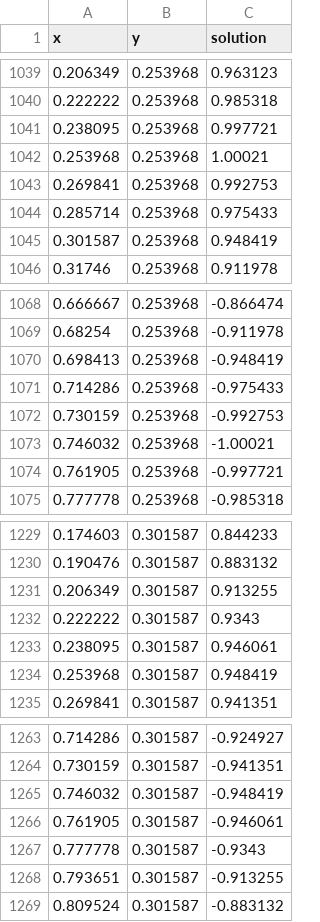
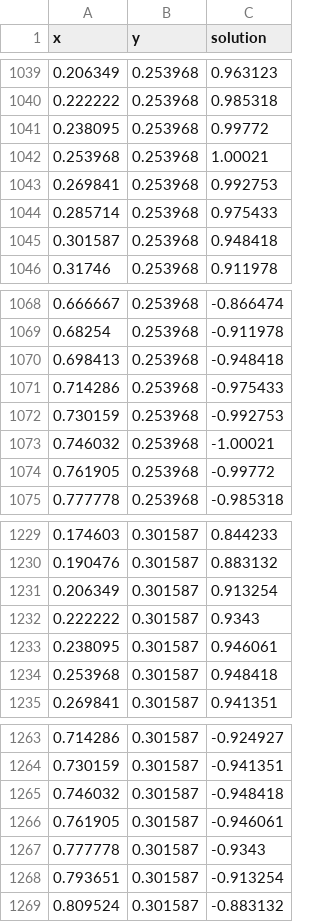
Before and after one commit to PACS-25-26/challenge3-ziad-kandil, a CSV file: Outputs/Parallel_solution_64.csv, drawn as a sheet; only a part is shown, gaps mark what is left out; the diff covers the shown part only.

```diff
--- a/Outputs/Parallel_solution_64.csv
+++ b/Outputs/Parallel_solution_64.csv
@@ -1040,3 +1040,3 @@ x, y, solution
 0.222222,0.253968,0.985318
-0.238095,0.253968,0.997721
+0.238095,0.253968,0.99772
 0.253968,0.253968,1.00021
@@ -1044,3 +1044,3 @@ x, y, solution
 0.285714,0.253968,0.975433
-0.301587,0.253968,0.948419
+0.301587,0.253968,0.948418
 0.31746,0.253968,0.911978
@@ -1069,3 +1069,3 @@ x, y, solution
 0.68254,0.253968,-0.911978
-0.698413,0.253968,-0.948419
+0.698413,0.253968,-0.948418
 0.714286,0.253968,-0.975433
@@ -1073,3 +1073,3 @@ x, y, solution
 0.746032,0.253968,-1.00021
-0.761905,0.253968,-0.997721
+0.761905,0.253968,-0.99772
 0.777778,0.253968,-0.985318
@@ -1230,6 +1230,6 @@ x, y, solution
 0.190476,0.301587,0.883132
-0.206349,0.301587,0.913255
+0.206349,0.301587,0.913254
 0.222222,0.301587,0.9343
 0.238095,0.301587,0.946061
-0.253968,0.301587,0.948419
+0.253968,0.301587,0.948418
 0.269841,0.301587,0.941351
@@ -1264,6 +1264,6 @@ x, y, solution
 0.730159,0.301587,-0.941351
-0.746032,0.301587,-0.948419
+0.746032,0.301587,-0.948418
 0.761905,0.301587,-0.946061
 0.777778,0.301587,-0.9343
-0.793651,0.301587,-0.913255
+0.793651,0.301587,-0.913254
 0.809524,0.301587,-0.883132
```
Also changed, not shown: 72 edited cells elsewhere in this file, Outputs/Parallel_solution_128.csv, 14 other files.
